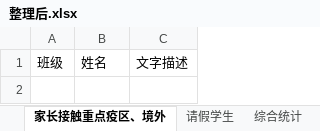
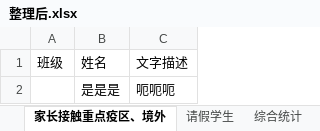
Before and after one commit to 3038922/SARS-CoV-2_autoFill, an Excel workbook: 整理后.xlsx, sheet 家长接触重点疫区、境外, drawn as a sheet; values as stored, in another font and other column widths than the file's, no borders; the diff names each change by its address in the sheet, - before the commit and + after, or states it on an @@ line.

```diff
--- a/整理后.xlsx (sheet 家长接触重点疫区、境外)
+++ b/整理后.xlsx (sheet 家长接触重点疫区、境外)
+row 2:  | 是是是 | 呃呃呃
```
Also changed, not shown: sheet 综合统计, sheet 请假学生, sheet 晨检异常, sheet 学生接触外省人员, 机器人社疫情日报.xlsx, 2 other files.
